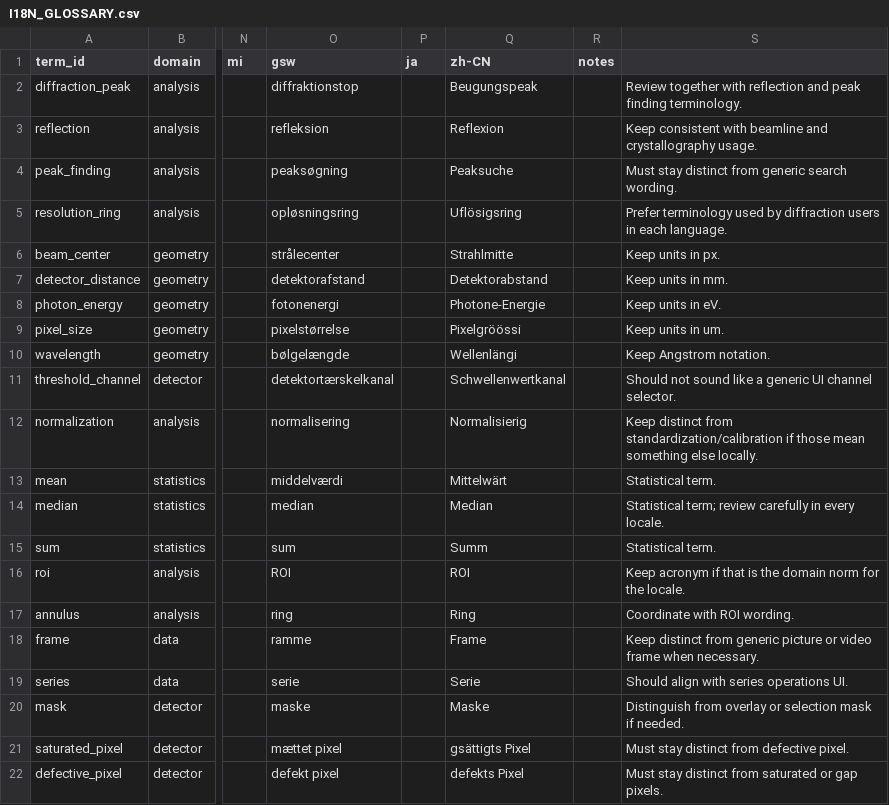
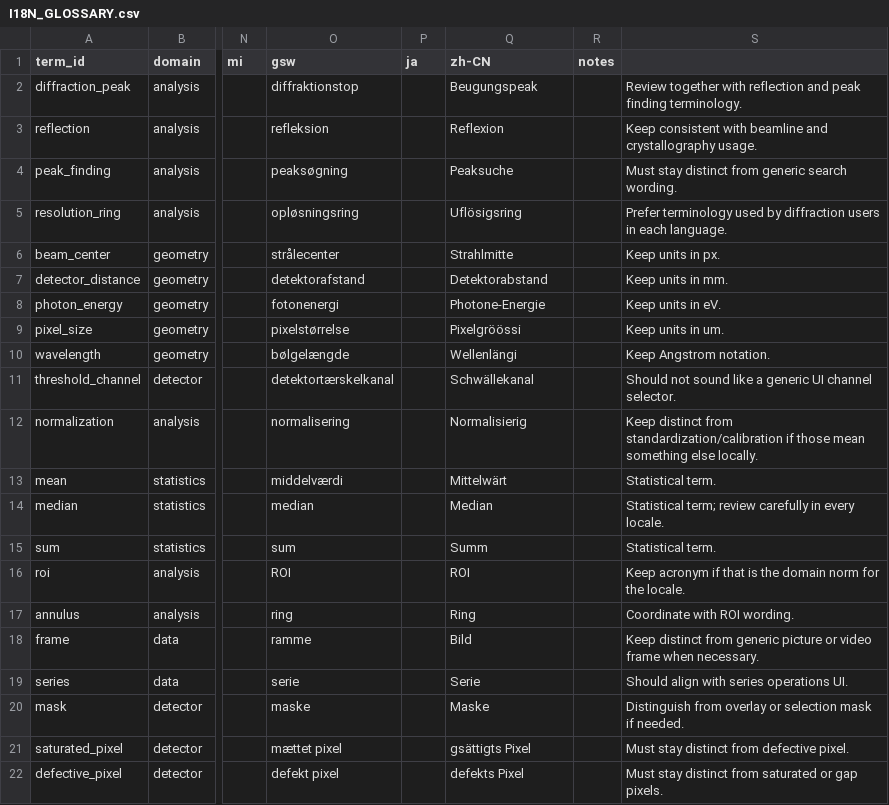
Before and after one commit to SaschaAndresGrimm/ALBIS, a CSV file: docs/I18N_GLOSSARY.csv, drawn as a sheet; only a part is shown, gaps mark what is left out; the diff names each change by its address in the sheet, - before the commit and + after, or states it on an @@ line.

Commit message:
Improve Swiss German translations

```diff
--- a/docs/I18N_GLOSSARY.csv
+++ b/docs/I18N_GLOSSARY.csv
-Q11 (zh-CN): Schwellenwertkanal
+Q11 (zh-CN): Schwällekanal
-Q18 (zh-CN): Frame
+Q18 (zh-CN): Bild
```
Also changed, not shown: 1 other file.
